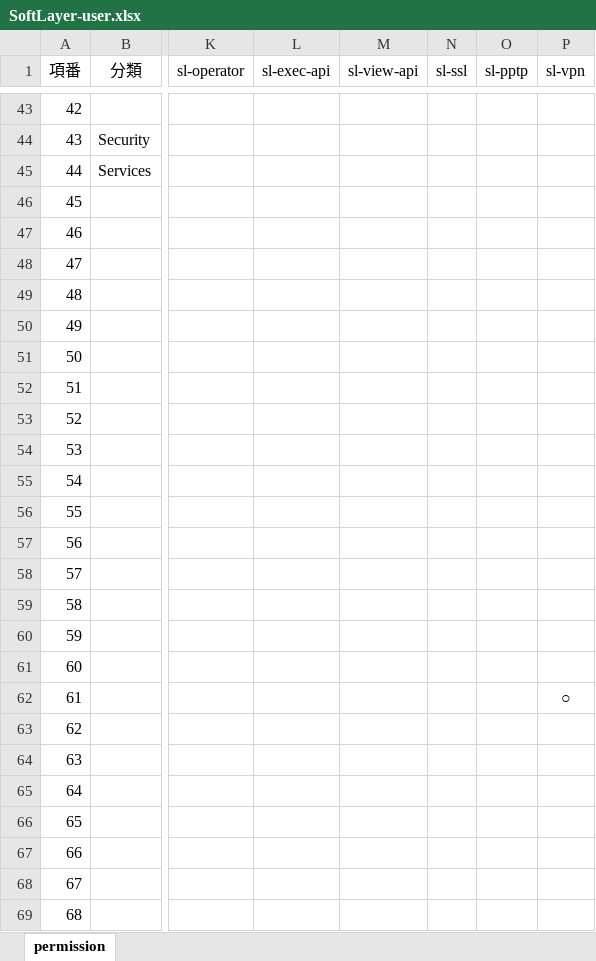
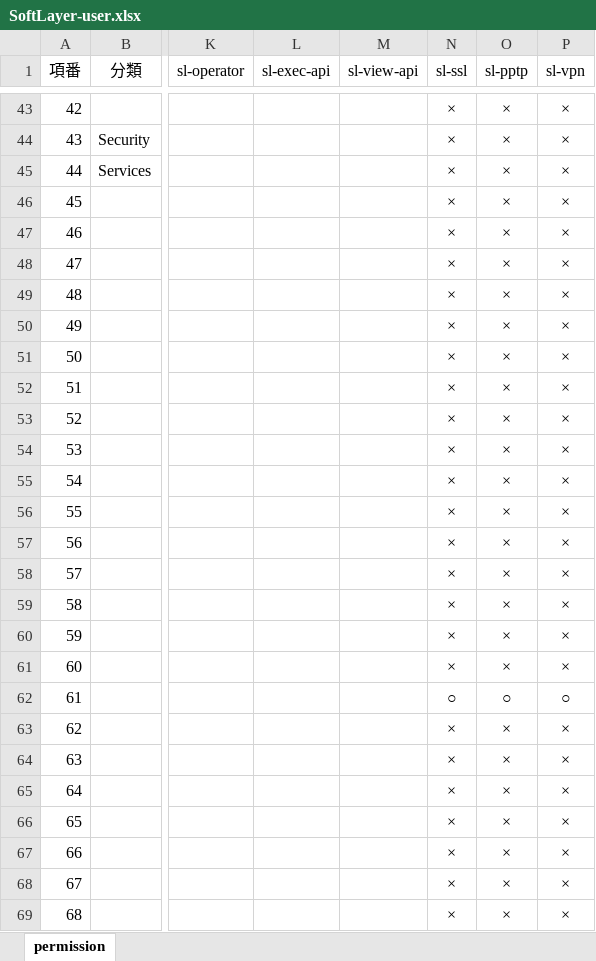
Before and after one commit to pcserver-jp/SoftLayer, an Excel workbook: SoftLayer-user.xlsx, sheet permission, drawn as a sheet; only a part is shown, gaps mark what is left out; values as stored, in another font and other column widths than the file's, no borders; the diff covers the shown part only; the diff names each change by its address in the sheet, - before the commit and + after, or states it on an @@ line.

```diff
--- a/SoftLayer-user.xlsx (sheet permission)
+++ b/SoftLayer-user.xlsx (sheet permission)
-N43:N61 (sl-ssl): (empty)
+N43:N61 (sl-ssl): ×
-O43:O61 (sl-pptp): (empty)
+O43:O61 (sl-pptp): ×
-P43:P61 (sl-vpn): (empty)
+P43:P61 (sl-vpn): ×
-N62 (sl-ssl): (empty)
+N62 (sl-ssl): ○
-O62 (sl-pptp): (empty)
+O62 (sl-pptp): ○
-N63:N69 (sl-ssl): (empty)
+N63:N69 (sl-ssl): ×
-O63:O69 (sl-pptp): (empty)
+O63:O69 (sl-pptp): ×
-P63:P69 (sl-vpn): (empty)
+P63:P69 (sl-vpn): ×
```
Also changed, not shown: 166 edited cells elsewhere in this sheet.
